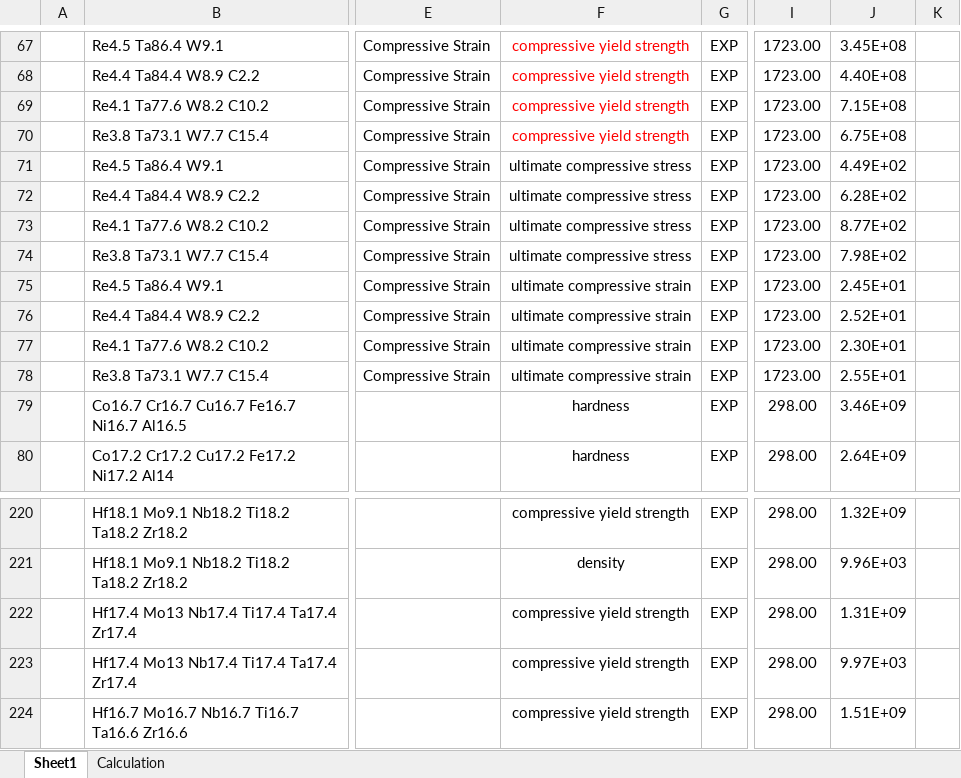
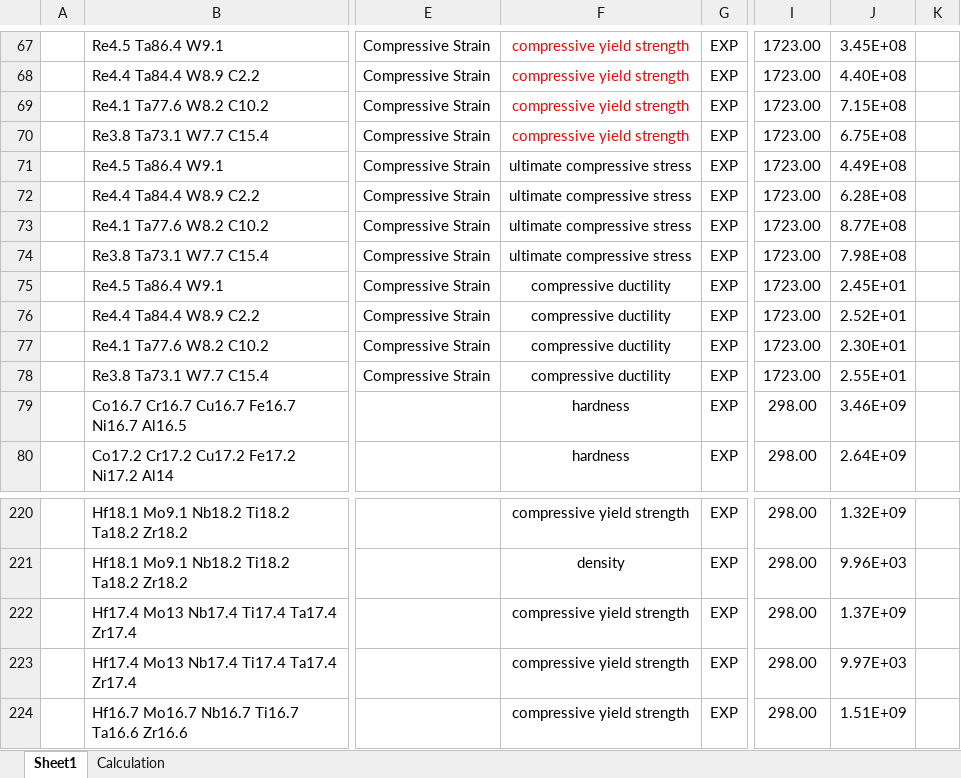
Before and after one commit to Leon-526/ULTERA-contribute-Leon, an Excel workbook: Leon_Contribution_102424.xlsx, sheet Sheet1, drawn as a sheet; only a part is shown, gaps mark what is left out; values as stored, in another font and other column widths than the file's, no borders; the diff names each change by its address in the sheet, - before the commit and + after, or states it on an @@ line.

```diff
--- a/Leon_Contribution_102424.xlsx (sheet Sheet1)
+++ b/Leon_Contribution_102424.xlsx (sheet Sheet1)
-J71: 4.49E+02
+J71: 4.49E+08
-J72: 6.28E+02
+J72: 6.28E+08
-J73: 8.77E+02
+J73: 8.77E+08
-J74: 7.98E+02
+J74: 7.98E+08
-F75:F78: ultimate compressive strain
+F75:F78: compressive ductility
-J222: 1.31E+09
+J222: 1.37E+09
```
Also changed, not shown: Leon_Contribution_November.xlsx.
